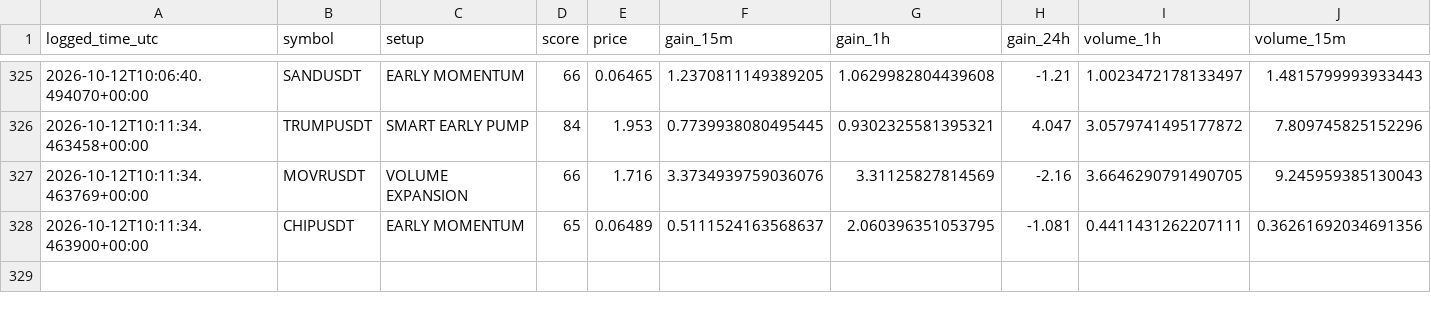
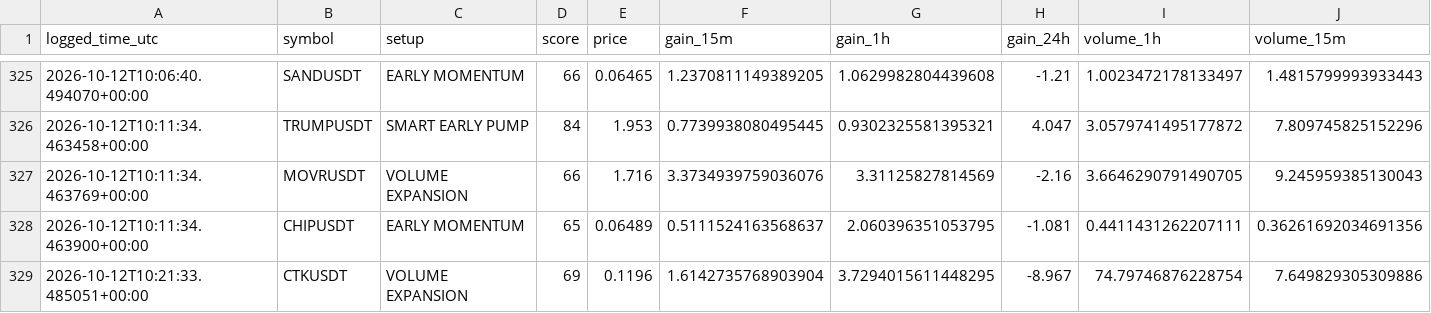
Before and after one commit to islam1977/v3, a CSV file: early_watch_log.csv, drawn as a sheet; only a part is shown, gaps mark what is left out; rows hold the shown columns only; the diff names each change by its address in the sheet, - before the commit and + after, or states it on an @@ line.

```diff
--- a/early_watch_log.csv
+++ b/early_watch_log.csv
+row 329: 2026-10-12T10:21:33.485051+00:00 | CTKUSDT | VOLUME EXPANSION | 69 | 0.1196 | 1.6142735768903904 | 3.7294015611448295 | -8.967 | 74.79746876228754 | 7.649829305309886
```
Also changed, not shown: 2 other files.
